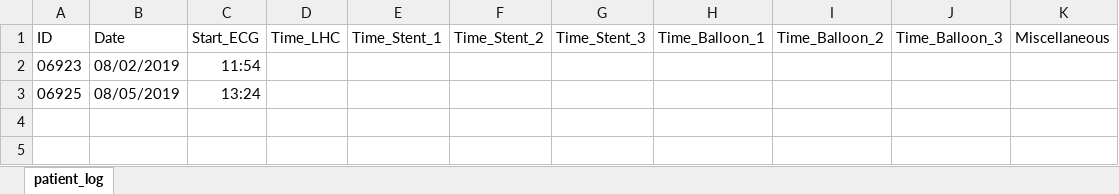
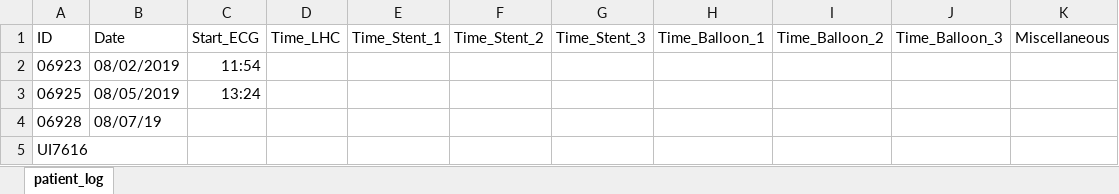
Before and after one commit to shah-in-boots/biobank, an Excel workbook: raw_patients/patient_log.xlsx, sheet patient_log, drawn as a sheet; values as stored, in another font and other column widths than the file's, no borders; the diff names each change by its address in the sheet, - before the commit and + after, or states it on an @@ line.

Commit message:
Update patient_log.xlsx

```diff
--- a/raw_patients/patient_log.xlsx (sheet patient_log)
+++ b/raw_patients/patient_log.xlsx (sheet patient_log)
+row 4: 06928 | 08/07/19
+row 5: UI7616
```
